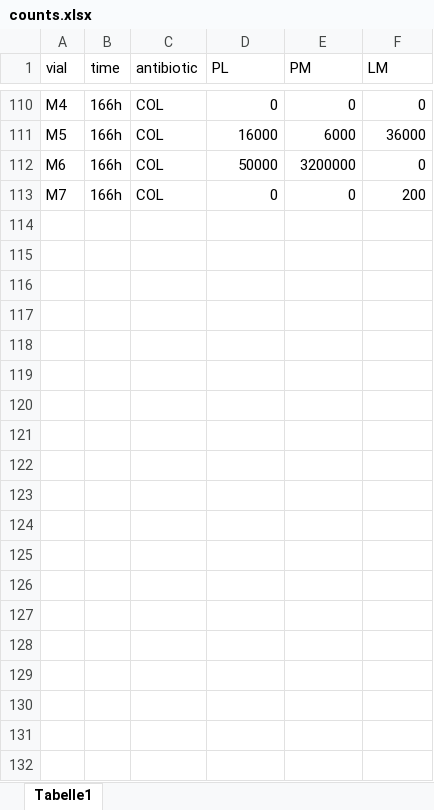
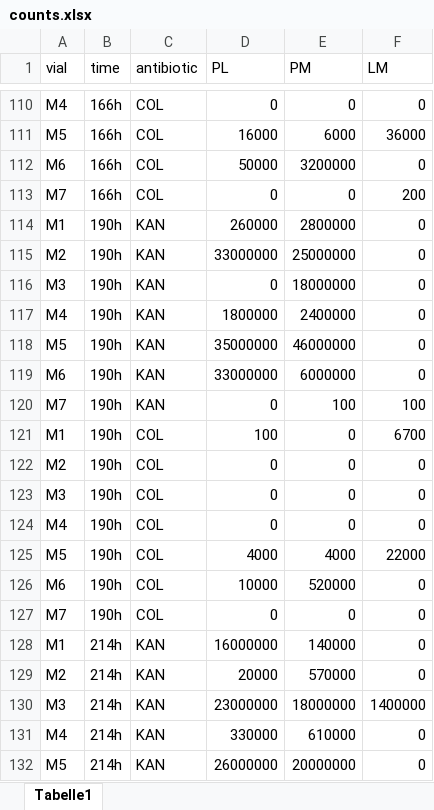
Before and after one commit to microbial-pangenomes-lab/2026_tricomm, an Excel workbook: data/PN23/rep1/counts.xlsx, sheet Tabelle1, drawn as a sheet; only a part is shown, gaps mark what is left out; values as stored, in another font and other column widths than the file's, no borders; the diff covers the shown part only; the diff names each change by its address in the sheet, - before the commit and + after, or states it on an @@ line.

Commit message:
Update PN23 data

```diff
--- a/data/PN23/rep1/counts.xlsx (sheet Tabelle1)
+++ b/data/PN23/rep1/counts.xlsx (sheet Tabelle1)
+row 114: M1 | 190h | KAN | 260000 | 2800000 | 0
+row 115: M2 | 190h | KAN | 33000000 | 25000000 | 0
+row 116: M3 | 190h | KAN | 0 | 18000000 | 0
+row 117: M4 | 190h | KAN | 1800000 | 2400000 | 0
+row 118: M5 | 190h | KAN | 35000000 | 46000000 | 0
+row 119: M6 | 190h | KAN | 33000000 | 6000000 | 0
+row 120: M7 | 190h | KAN | 0 | 100 | 100
+row 121: M1 | 190h | COL | 100 | 0 | 6700
+row 122: M2 | 190h | COL | 0 | 0 | 0
+row 123: M3 | 190h | COL | 0 | 0 | 0
+row 124: M4 | 190h | COL | 0 | 0 | 0
+row 125: M5 | 190h | COL | 4000 | 4000 | 22000
+row 126: M6 | 190h | COL | 10000 | 520000 | 0
+row 127: M7 | 190h | COL | 0 | 0 | 0
+row 128: M1 | 214h | KAN | 16000000 | 140000 | 0
+row 129: M2 | 214h | KAN | 20000 | 570000 | 0
+row 130: M3 | 214h | KAN | 23000000 | 18000000 | 1400000
+row 131: M4 | 214h | KAN | 330000 | 610000 | 0
+row 132: M5 | 214h | KAN | 26000000 | 20000000 | 0
```
Also changed, not shown: 65 added rows elsewhere in this sheet, 25 other files.
